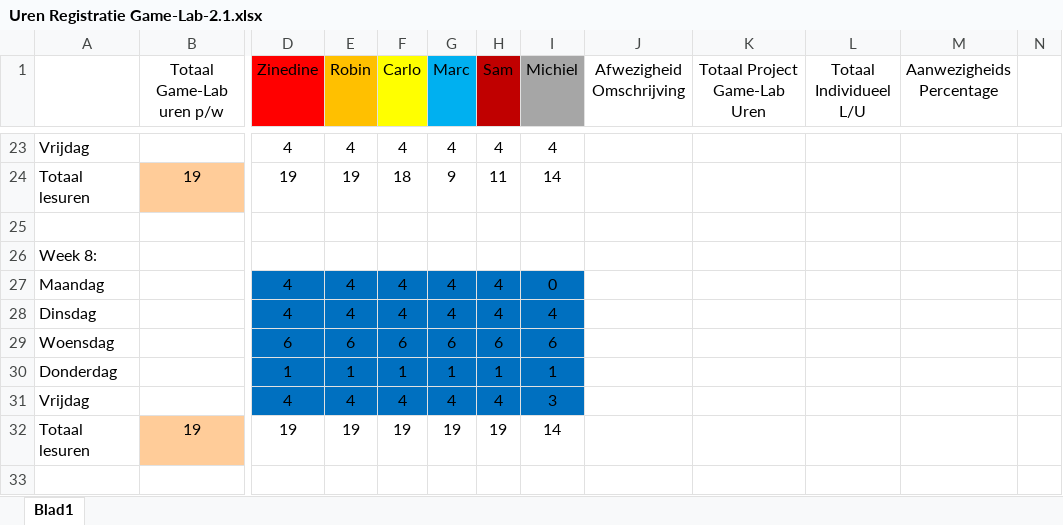
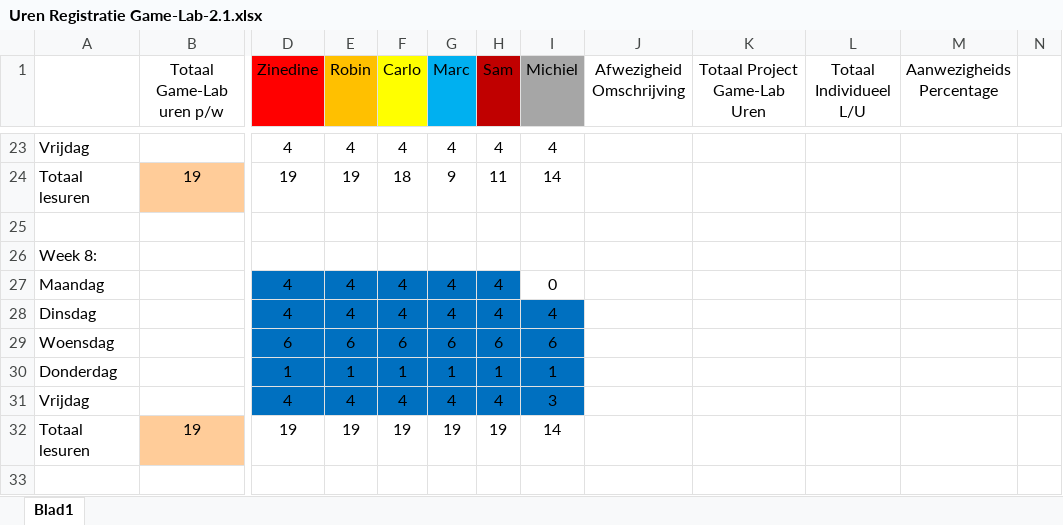
Before and after one commit to ryuiji/FPS, an Excel workbook: Algemeen/Uren Registratie Game-Lab-2.1.xlsx, sheet Blad1, drawn as a sheet; only a part is shown, gaps mark what is left out; values as stored, in another font and other column widths than the file's, no borders; the diff covers the shown part only; the diff names each change by its address in the sheet, - before the commit and + after, or states it on an @@ line.

```diff
--- a/Algemeen/Uren Registratie Game-Lab-2.1.xlsx (sheet Blad1)
+++ b/Algemeen/Uren Registratie Game-Lab-2.1.xlsx (sheet Blad1)
-I27 fill: #0070C0
+I27 fill: none
```
Also changed, not shown: 1 added row, 1 removed row, 19 edited cells and cell formats elsewhere in this sheet.
